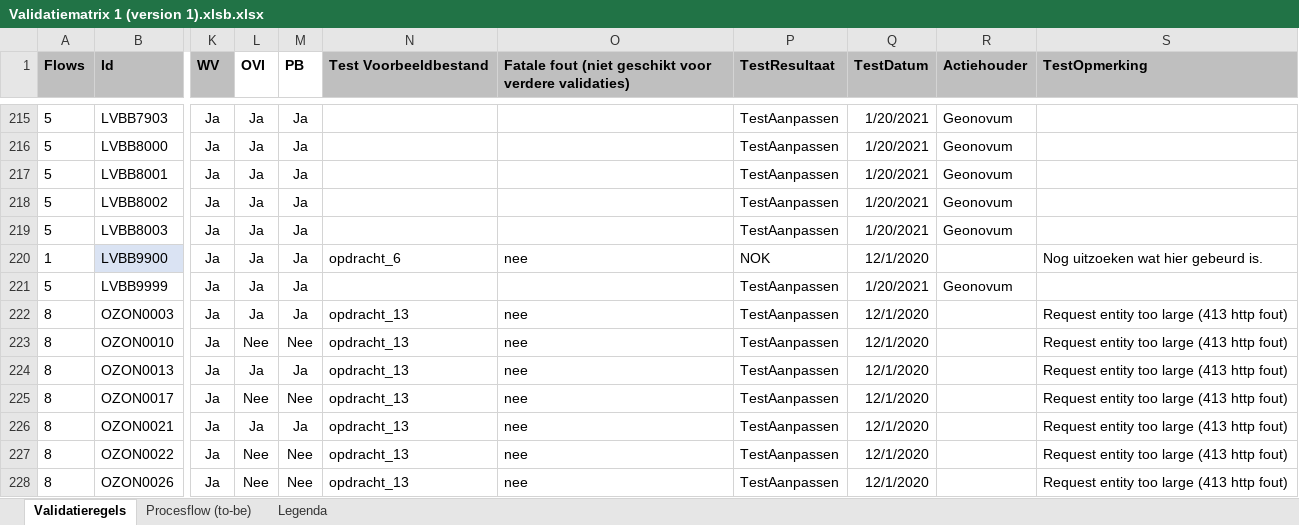
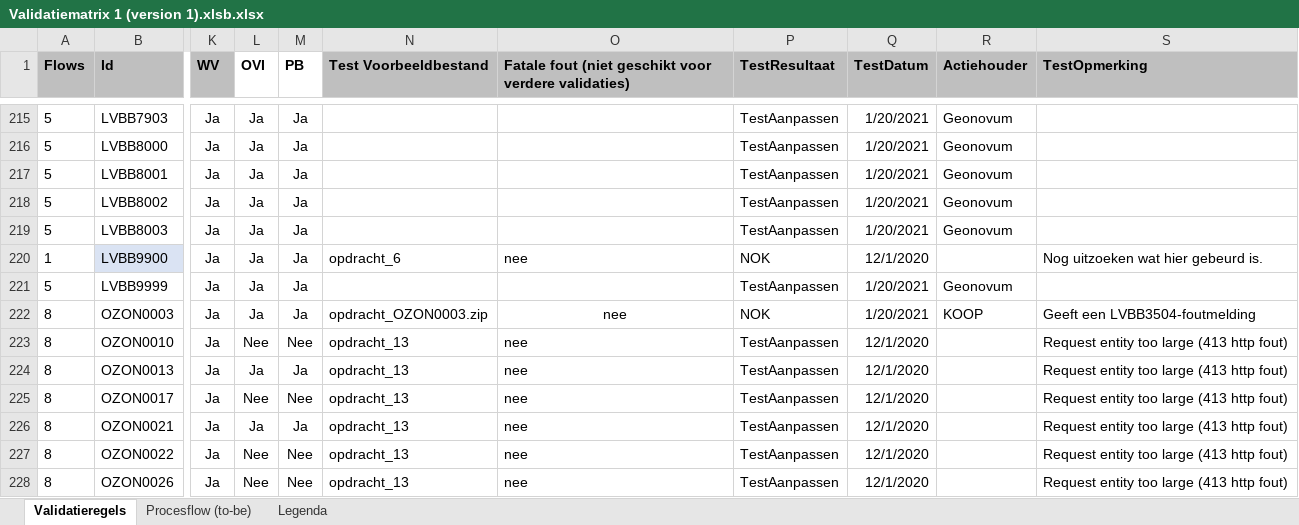
Before and after one commit to Geonovum/xml_validatietestcontent, an Excel workbook: 1.0.4-rc/Validatiematrix 1 (version 1).xlsb.xlsx, sheet Validatieregels, drawn as a sheet; only a part is shown, gaps mark what is left out; values as stored, in another font and other column widths than the file's, no borders; conditional formats not drawn; the diff names each change by its address in the sheet, - before the commit and + after, or states it on an @@ line.

Commit message:
LVBB0010

```diff
--- a/1.0.4-rc/Validatiematrix 1 (version 1).xlsb.xlsx (sheet Validatieregels)
+++ b/1.0.4-rc/Validatiematrix 1 (version 1).xlsb.xlsx (sheet Validatieregels)
-N222 (Test Voorbeeldbestand): opdracht_13
+N222 (Test Voorbeeldbestand): opdracht_OZON0003.zip
-O222 alignment: left
+O222 alignment: center
-P222 (TestResultaat): TestAanpassen
+P222 (TestResultaat): NOK
-Q222 (TestDatum): 12/1/2020
+Q222 (TestDatum): 1/20/2021
-R222 (Actiehouder): (empty)
+R222 (Actiehouder): KOOP
-S222 (TestOpmerking): Request entity too large (413 http fout)
+S222 (TestOpmerking): Geeft een LVBB3504-foutmelding
```
Also changed, not shown: 26 other files.
